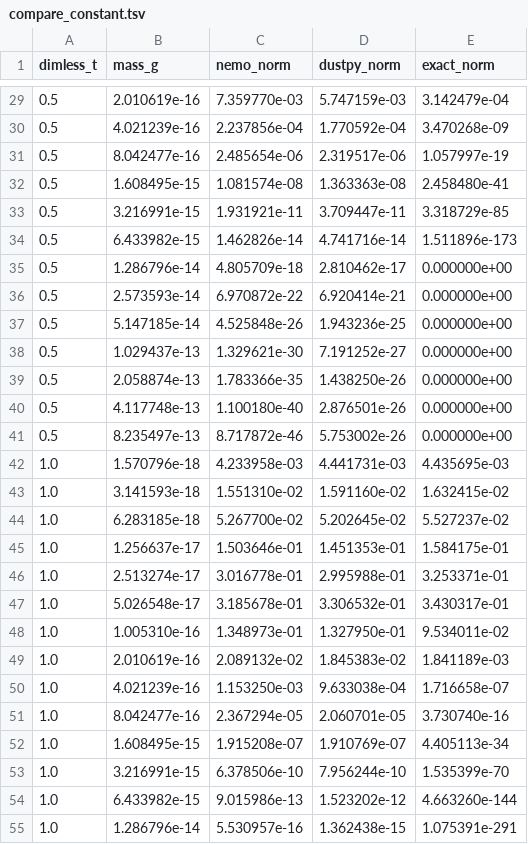
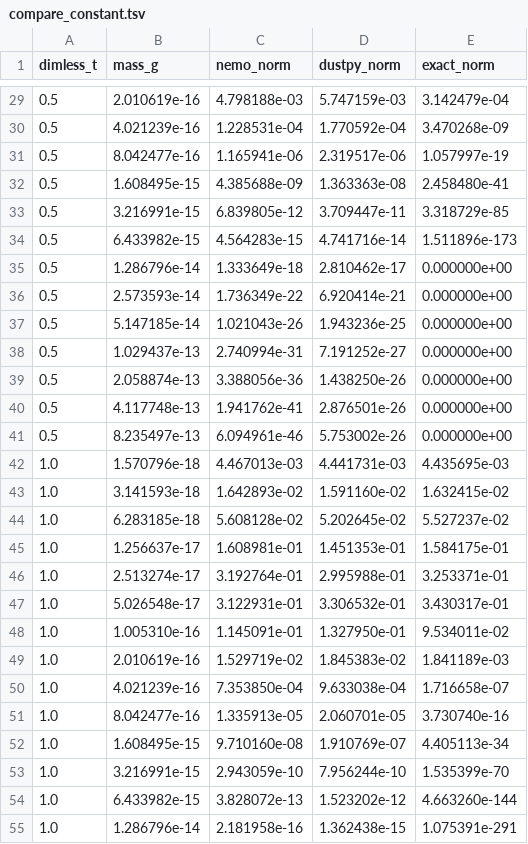
Before and after one commit to sachagavino/nemo, a TSV file: figures/coag_dustpy_data/compare_constant.tsv, drawn as a sheet; only a part is shown, gaps mark what is left out; the diff covers the shown part only.

```diff
--- a/figures/coag_dustpy_data/compare_constant.tsv
+++ b/figures/coag_dustpy_data/compare_constant.tsv
@@ -29,27 +29,27 @@ dimless_t	mass_g	nemo_norm	dustpy_norm	exact_norm
-0.5	2.010619e-16	7.359770e-03	5.747159e-03	3.142479e-04
-0.5	4.021239e-16	2.237856e-04	1.770592e-04	3.470268e-09
-0.5	8.042477e-16	2.485654e-06	2.319517e-06	1.057997e-19
-0.5	1.608495e-15	1.081574e-08	1.363363e-08	2.458480e-41
-0.5	3.216991e-15	1.931921e-11	3.709447e-11	3.318729e-85
-0.5	6.433982e-15	1.462826e-14	4.741716e-14	1.511896e-173
-0.5	1.286796e-14	4.805709e-18	2.810462e-17	0.000000e+00
-0.5	2.573593e-14	6.970872e-22	6.920414e-21	0.000000e+00
-0.5	5.147185e-14	4.525848e-26	1.943236e-25	0.000000e+00
-0.5	1.029437e-13	1.329621e-30	7.191252e-27	0.000000e+00
-0.5	2.058874e-13	1.783366e-35	1.438250e-26	0.000000e+00
-0.5	4.117748e-13	1.100180e-40	2.876501e-26	0.000000e+00
-0.5	8.235497e-13	8.717872e-46	5.753002e-26	0.000000e+00
-1.0	1.570796e-18	4.233958e-03	4.441731e-03	4.435695e-03
-1.0	3.141593e-18	1.551310e-02	1.591160e-02	1.632415e-02
-1.0	6.283185e-18	5.267700e-02	5.202645e-02	5.527237e-02
-1.0	1.256637e-17	1.503646e-01	1.451353e-01	1.584175e-01
-1.0	2.513274e-17	3.016778e-01	2.995988e-01	3.253371e-01
-1.0	5.026548e-17	3.185678e-01	3.306532e-01	3.430317e-01
-1.0	1.005310e-16	1.348973e-01	1.327950e-01	9.534011e-02
-1.0	2.010619e-16	2.089132e-02	1.845383e-02	1.841189e-03
-1.0	4.021239e-16	1.153250e-03	9.633038e-04	1.716658e-07
-1.0	8.042477e-16	2.367294e-05	2.060701e-05	3.730740e-16
-1.0	1.608495e-15	1.915208e-07	1.910769e-07	4.405113e-34
-1.0	3.216991e-15	6.378506e-10	7.956244e-10	1.535399e-70
-1.0	6.433982e-15	9.015986e-13	1.523202e-12	4.663260e-144
-1.0	1.286796e-14	5.530957e-16	1.362438e-15	1.075391e-291
+0.5	2.010619e-16	4.798188e-03	5.747159e-03	3.142479e-04
+0.5	4.021239e-16	1.228531e-04	1.770592e-04	3.470268e-09
+0.5	8.042477e-16	1.165941e-06	2.319517e-06	1.057997e-19
+0.5	1.608495e-15	4.385688e-09	1.363363e-08	2.458480e-41
+0.5	3.216991e-15	6.839805e-12	3.709447e-11	3.318729e-85
+0.5	6.433982e-15	4.564283e-15	4.741716e-14	1.511896e-173
+0.5	1.286796e-14	1.333649e-18	2.810462e-17	0.000000e+00
+0.5	2.573593e-14	1.736349e-22	6.920414e-21	0.000000e+00
+0.5	5.147185e-14	1.021043e-26	1.943236e-25	0.000000e+00
+0.5	1.029437e-13	2.740994e-31	7.191252e-27	0.000000e+00
+0.5	2.058874e-13	3.388056e-36	1.438250e-26	0.000000e+00
+0.5	4.117748e-13	1.941762e-41	2.876501e-26	0.000000e+00
+0.5	8.235497e-13	6.094961e-46	5.753002e-26	0.000000e+00
+1.0	1.570796e-18	4.467013e-03	4.441731e-03	4.435695e-03
+1.0	3.141593e-18	1.642893e-02	1.591160e-02	1.632415e-02
+1.0	6.283185e-18	5.608128e-02	5.202645e-02	5.527237e-02
+1.0	1.256637e-17	1.608981e-01	1.451353e-01	1.584175e-01
+1.0	2.513274e-17	3.192764e-01	2.995988e-01	3.253371e-01
+1.0	5.026548e-17	3.122931e-01	3.306532e-01	3.430317e-01
+1.0	1.005310e-16	1.145091e-01	1.327950e-01	9.534011e-02
+1.0	2.010619e-16	1.529719e-02	1.845383e-02	1.841189e-03
+1.0	4.021239e-16	7.353850e-04	9.633038e-04	1.716658e-07
+1.0	8.042477e-16	1.335913e-05	2.060701e-05	3.730740e-16
+1.0	1.608495e-15	9.710160e-08	1.910769e-07	4.405113e-34
+1.0	3.216991e-15	2.943059e-10	7.956244e-10	1.535399e-70
+1.0	6.433982e-15	3.828072e-13	1.523202e-12	4.663260e-144
+1.0	1.286796e-14	2.181958e-16	1.362438e-15	1.075391e-291
```
Also changed, not shown: 53 edited cells elsewhere in this file, figures/coag_dustpy_data/compare_additive.tsv, 7 other files.
